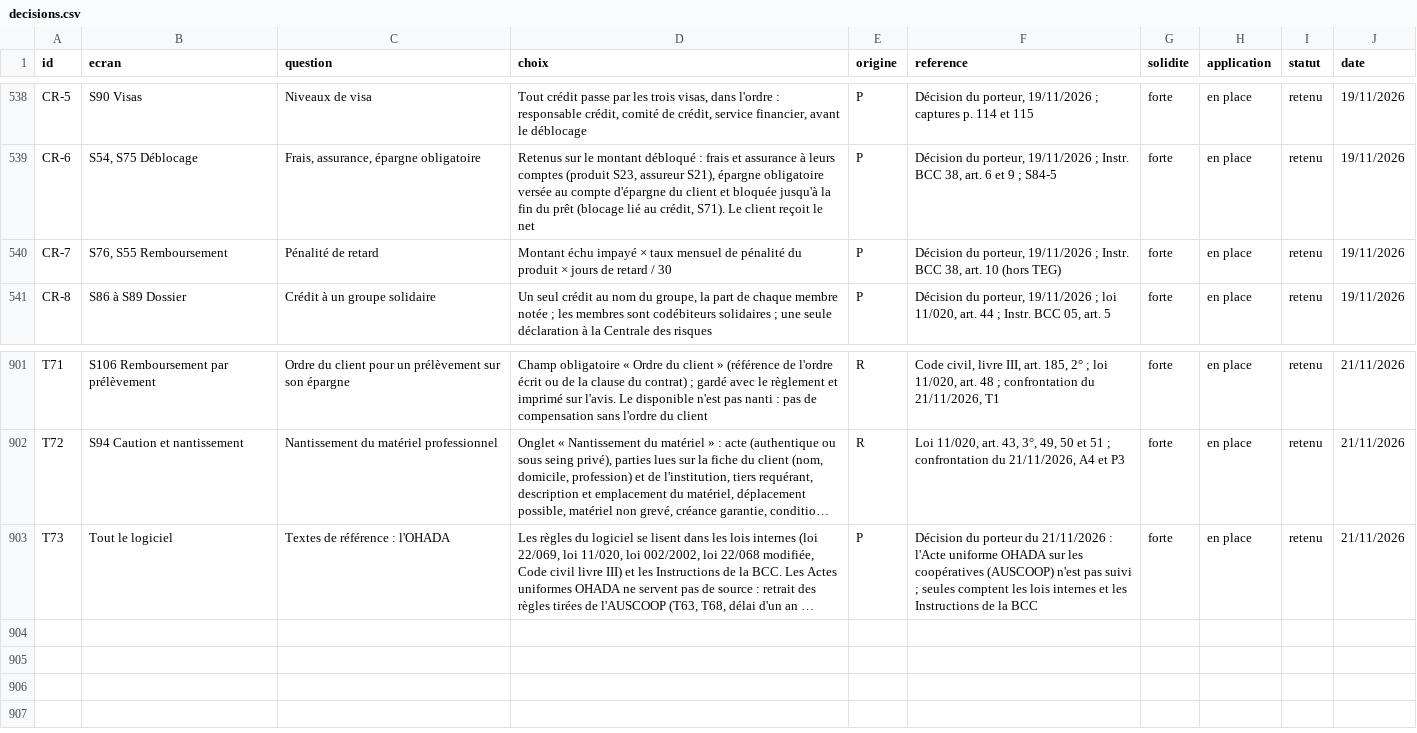
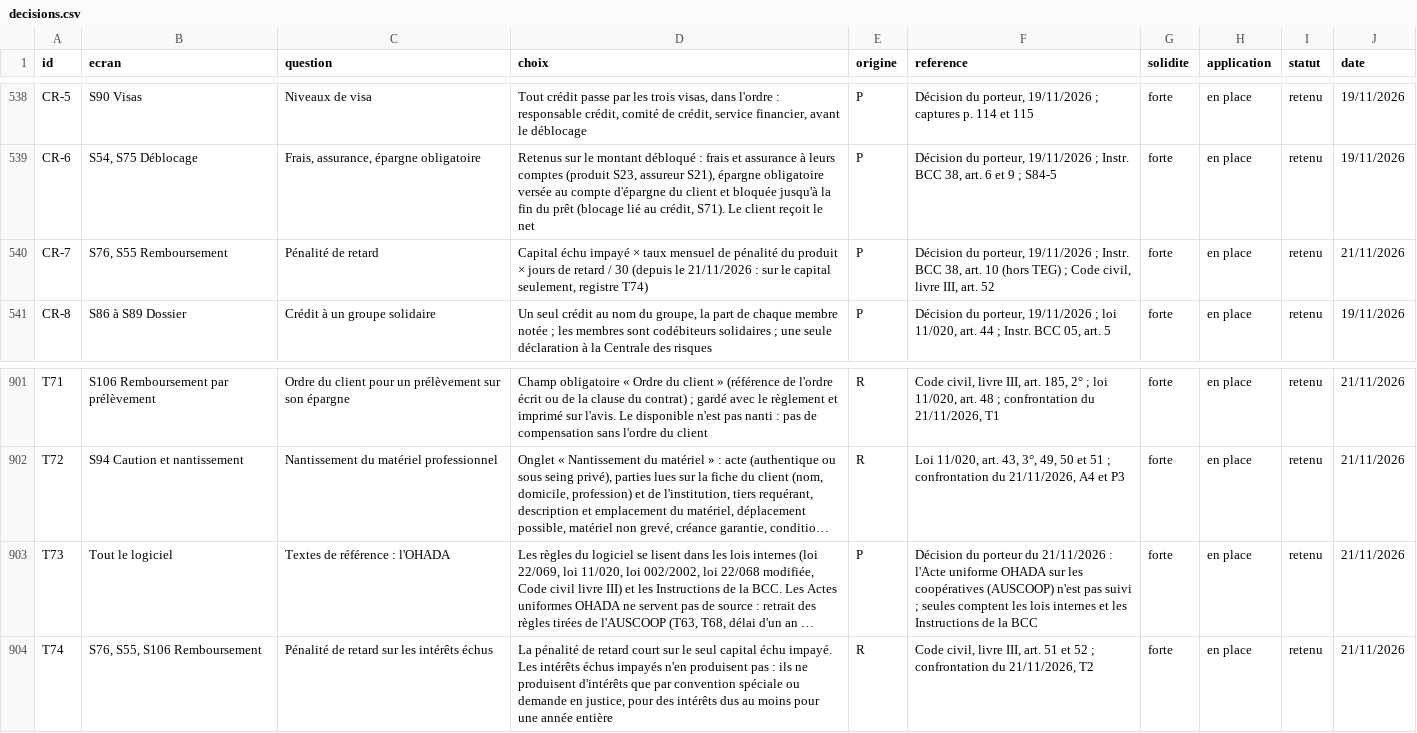
Before and after one commit to manatandu/Microfina-, a CSV file: replica/decisions.csv, drawn as a sheet; only a part is shown, gaps mark what is left out; long unchanged cells end in …; the diff names each change by its address in the sheet, - before the commit and + after, or states it on an @@ line.

```diff
--- a/replica/decisions.csv
+++ b/replica/decisions.csv
-D540 (choix): Montant échu impayé × taux mensuel de pénalité du produit × jours de retard / 30
+D540 (choix): Capital échu impayé × taux mensuel de pénalité du produit × jours de retard / 30 (depuis le 21/11/2026 : sur le capital seulement, registre T74)
-F540 (reference): …(hors TEG)
+F540 (reference): …(hors TEG) ; Code civil, livre III, art. 52
-J540 (date): 19/11/2026
+J540 (date): 21/11/2026
+row 904: T74 | S76, S55, S106 Remboursement | Pénalité de retard sur les intérêts échus | La pénalité de retard court sur le seul capital échu impayé. Les intérêts échus impayés n'en produisent pas : ils ne produisent d'intérêts que par convention spéciale ou demande en justice, pour des intérêts dus au moins pour une année entière | R | Code civil, livre III, art. 51 et 52 ; confrontation du 21/11/2026, T2 | forte | en place | retenu | 21/11/2026
```
Also changed, not shown: 5 other files.
